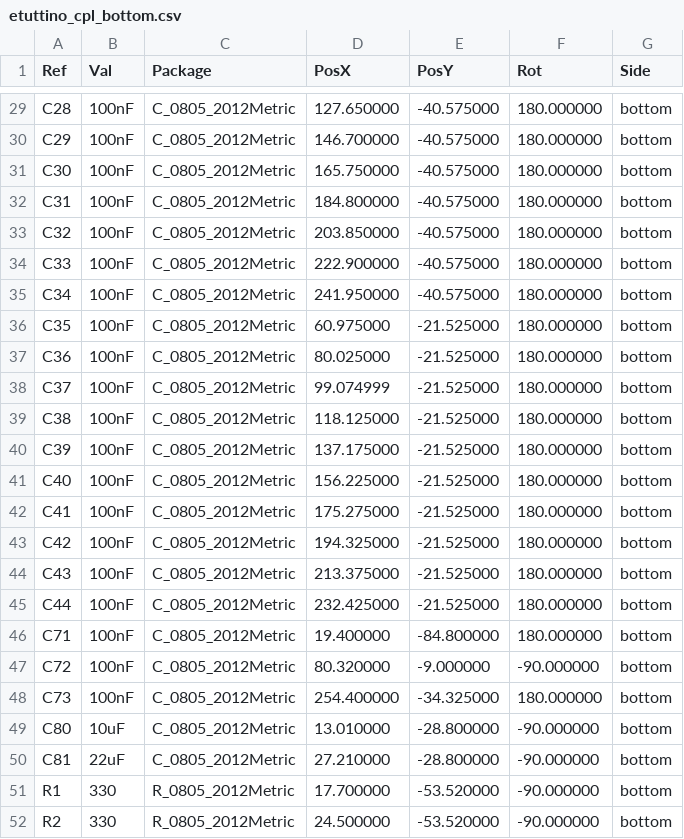
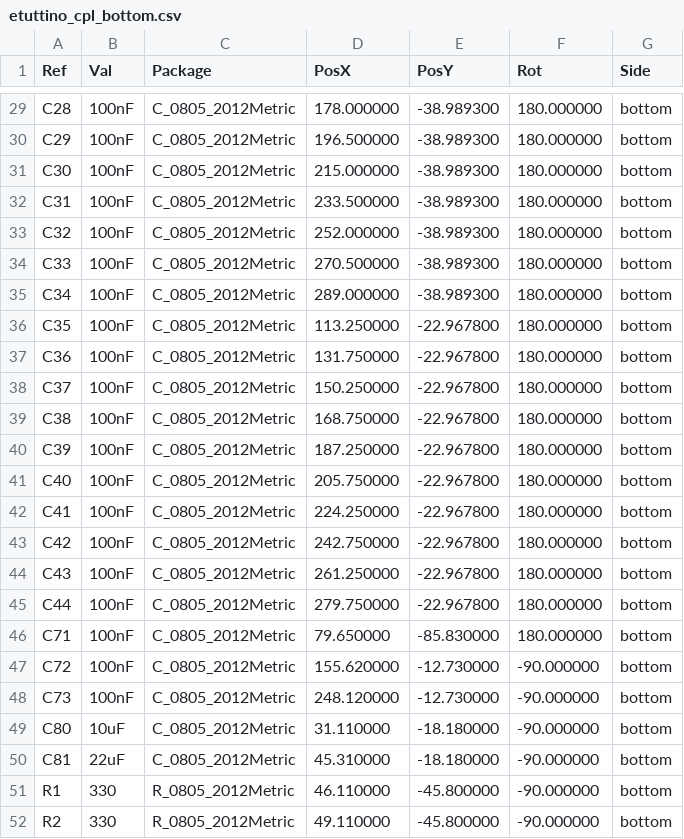
Before and after one commit to dataehora/beatconfused, a CSV file: etutti/hardware/fab/etuttino_cpl_bottom.csv, drawn as a sheet; only a part is shown, gaps mark what is left out; the diff covers the shown part only.

```diff
--- a/etutti/hardware/fab/etuttino_cpl_bottom.csv
+++ b/etutti/hardware/fab/etuttino_cpl_bottom.csv
@@ -29,24 +29,24 @@ Ref,Val,Package,PosX,PosY,Rot,Side
-"C28","100nF","C_0805_2012Metric",127.650000,-40.575000,180.000000,bottom
-"C29","100nF","C_0805_2012Metric",146.700000,-40.575000,180.000000,bottom
-"C30","100nF","C_0805_2012Metric",165.750000,-40.575000,180.000000,bottom
-"C31","100nF","C_0805_2012Metric",184.800000,-40.575000,180.000000,bottom
-"C32","100nF","C_0805_2012Metric",203.850000,-40.575000,180.000000,bottom
-"C33","100nF","C_0805_2012Metric",222.900000,-40.575000,180.000000,bottom
-"C34","100nF","C_0805_2012Metric",241.950000,-40.575000,180.000000,bottom
-"C35","100nF","C_0805_2012Metric",60.975000,-21.525000,180.000000,bottom
-"C36","100nF","C_0805_2012Metric",80.025000,-21.525000,180.000000,bottom
-"C37","100nF","C_0805_2012Metric",99.074999,-21.525000,180.000000,bottom
-"C38","100nF","C_0805_2012Metric",118.125000,-21.525000,180.000000,bottom
-"C39","100nF","C_0805_2012Metric",137.175000,-21.525000,180.000000,bottom
-"C40","100nF","C_0805_2012Metric",156.225000,-21.525000,180.000000,bottom
-"C41","100nF","C_0805_2012Metric",175.275000,-21.525000,180.000000,bottom
-"C42","100nF","C_0805_2012Metric",194.325000,-21.525000,180.000000,bottom
-"C43","100nF","C_0805_2012Metric",213.375000,-21.525000,180.000000,bottom
-"C44","100nF","C_0805_2012Metric",232.425000,-21.525000,180.000000,bottom
-"C71","100nF","C_0805_2012Metric",19.400000,-84.800000,180.000000,bottom
-"C72","100nF","C_0805_2012Metric",80.320000,-9.000000,-90.000000,bottom
-"C73","100nF","C_0805_2012Metric",254.400000,-34.325000,180.000000,bottom
-"C80","10uF","C_0805_2012Metric",13.010000,-28.800000,-90.000000,bottom
-"C81","22uF","C_0805_2012Metric",27.210000,-28.800000,-90.000000,bottom
-"R1","330","R_0805_2012Metric",17.700000,-53.520000,-90.000000,bottom
-"R2","330","R_0805_2012Metric",24.500000,-53.520000,-90.000000,bottom
+"C28","100nF","C_0805_2012Metric",178.000000,-38.989300,180.000000,bottom
+"C29","100nF","C_0805_2012Metric",196.500000,-38.989300,180.000000,bottom
+"C30","100nF","C_0805_2012Metric",215.000000,-38.989300,180.000000,bottom
+"C31","100nF","C_0805_2012Metric",233.500000,-38.989300,180.000000,bottom
+"C32","100nF","C_0805_2012Metric",252.000000,-38.989300,180.000000,bottom
+"C33","100nF","C_0805_2012Metric",270.500000,-38.989300,180.000000,bottom
+"C34","100nF","C_0805_2012Metric",289.000000,-38.989300,180.000000,bottom
+"C35","100nF","C_0805_2012Metric",113.250000,-22.967800,180.000000,bottom
+"C36","100nF","C_0805_2012Metric",131.750000,-22.967800,180.000000,bottom
+"C37","100nF","C_0805_2012Metric",150.250000,-22.967800,180.000000,bottom
+"C38","100nF","C_0805_2012Metric",168.750000,-22.967800,180.000000,bottom
+"C39","100nF","C_0805_2012Metric",187.250000,-22.967800,180.000000,bottom
+"C40","100nF","C_0805_2012Metric",205.750000,-22.967800,180.000000,bottom
+"C41","100nF","C_0805_2012Metric",224.250000,-22.967800,180.000000,bottom
+"C42","100nF","C_0805_2012Metric",242.750000,-22.967800,180.000000,bottom
+"C43","100nF","C_0805_2012Metric",261.250000,-22.967800,180.000000,bottom
+"C44","100nF","C_0805_2012Metric",279.750000,-22.967800,180.000000,bottom
+"C71","100nF","C_0805_2012Metric",79.650000,-85.830000,180.000000,bottom
+"C72","100nF","C_0805_2012Metric",155.620000,-12.730000,-90.000000,bottom
+"C73","100nF","C_0805_2012Metric",248.120000,-12.730000,-90.000000,bottom
+"C80","10uF","C_0805_2012Metric",31.110000,-18.180000,-90.000000,bottom
+"C81","22uF","C_0805_2012Metric",45.310000,-18.180000,-90.000000,bottom
+"R1","330","R_0805_2012Metric",46.110000,-45.800000,-90.000000,bottom
+"R2","330","R_0805_2012Metric",49.110000,-45.800000,-90.000000,bottom
```
Also changed, not shown: 151 edited cells elsewhere in this file, etutti/hardware/build/etuttino_keys.csv, 39 other files.
